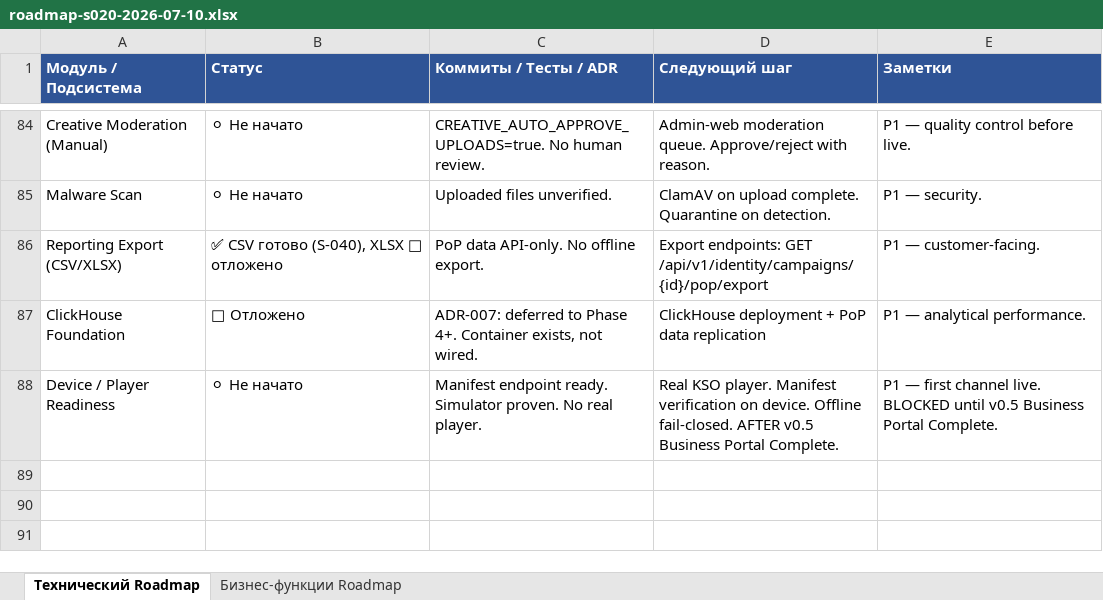
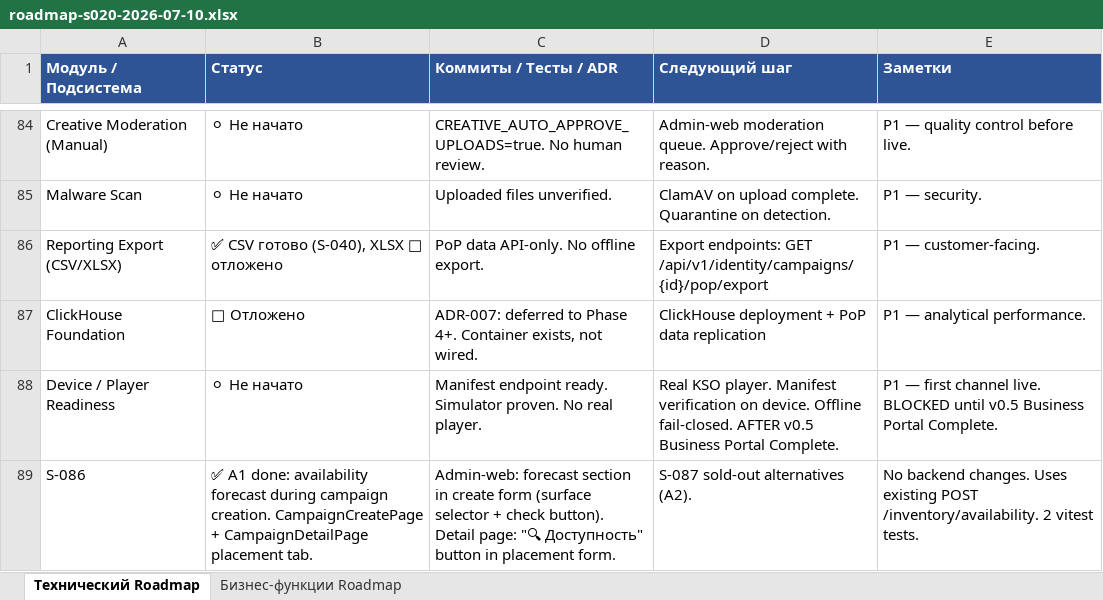
Before and after one commit to santanas-dev/retail-media-platform-enterprise, an Excel workbook: docs/product/roadmap-s020-2026-07-10.xlsx, sheet Технический Roadmap, drawn as a sheet; only a part is shown, gaps mark what is left out; values as stored, in another font and other column widths than the file's, no borders; the diff names each change by its address in the sheet, - before the commit and + after, or states it on an @@ line.

Commit message:
feat: show inventory availability forecast during campaign creation

```diff
--- a/docs/product/roadmap-s020-2026-07-10.xlsx (sheet Технический Roadmap)
+++ b/docs/product/roadmap-s020-2026-07-10.xlsx (sheet Технический Roadmap)
+row 89: S-086 | ✅ A1 done: availability forecast during campaign creation. CampaignCreatePage + CampaignDetailPage placement tab. | Admin-web: forecast section in create form (surface selector + check button). Detail page: "🔍 Доступность" button in placement form. | S-087 sold-out alternatives (A2). | No backend changes. Uses existing POST /inventory/availability. 2 vitest tests.
```
Also changed, not shown: sheet Бизнес-функции Roadmap, 4 other files.
